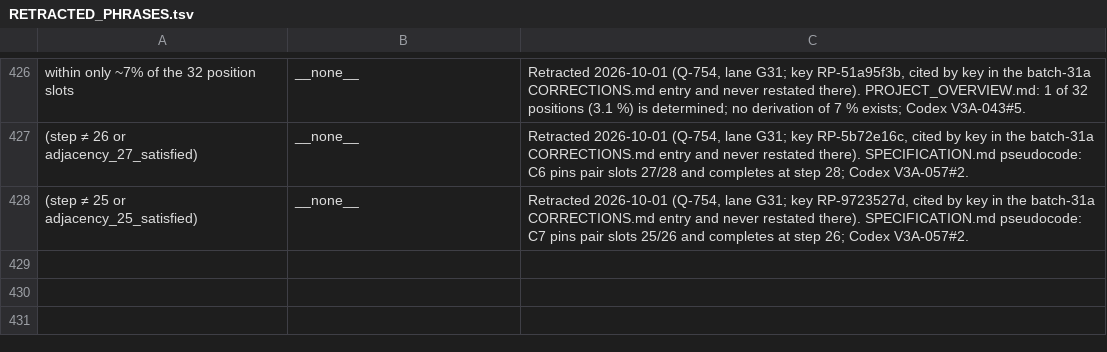
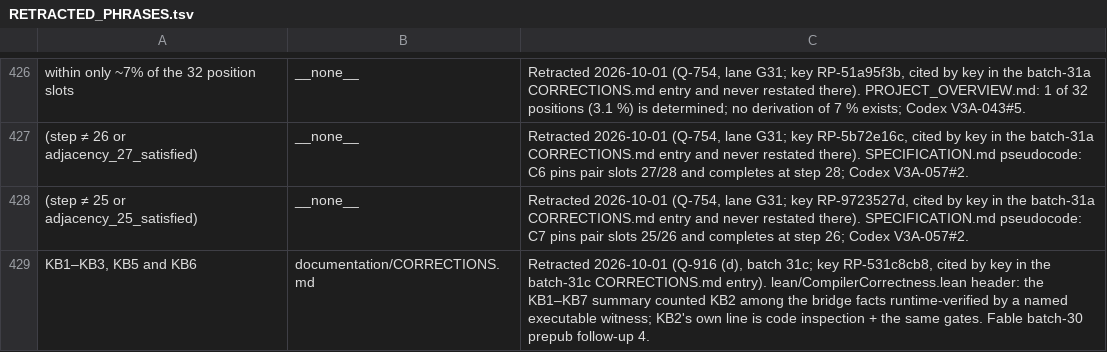
Before and after one commit to petersm3/roae, a TSV file: documentation/RETRACTED_PHRASES.tsv, drawn as a sheet; only a part is shown, gaps mark what is left out.

```diff
--- a/documentation/RETRACTED_PHRASES.tsv
+++ b/documentation/RETRACTED_PHRASES.tsv
@@ -428 +428,2 @@ within only ~7% of the 32 position slots	__none__	Retracted 2026-10-01 (Q-754, l
 (step ≠ 25 or adjacency_25_satisfied)	__none__	Retracted 2026-10-01 (Q-754, lane G31; key RP-9723527d, cited by key in the batch-31a CORRECTIONS.md entry and never restated there). SPECIFICATION.md pseudocode: C7 pins pair slots 25/26 and completes at step 26; Codex V3A-057#2.
+KB1–KB3, KB5 and KB6	documentation/CORRECTIONS.md	Retracted 2026-10-01 (Q-916 (d), batch 31c; key RP-531c8cb8, cited by key in the batch-31c CORRECTIONS.md entry). lean/CompilerCorrectness.lean header: the KB1–KB7 summary counted KB2 among the bridge facts runtime-verified by a named executable witness; KB2's own line is code inspection + the same gates. Fable batch-30 prepub follow-up 4.
```
Also changed, not shown: documentation/CORRECTIONS_INVENTORY.tsv, documentation/CORRECTION_MARKER_INVENTORY.tsv, 16 other files.
